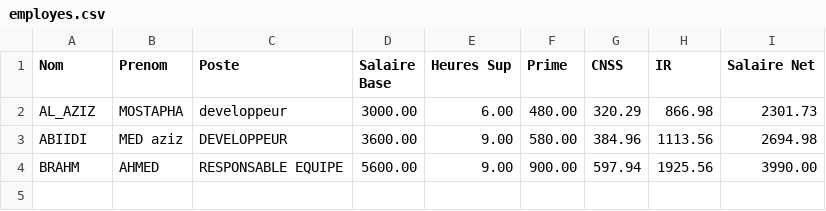
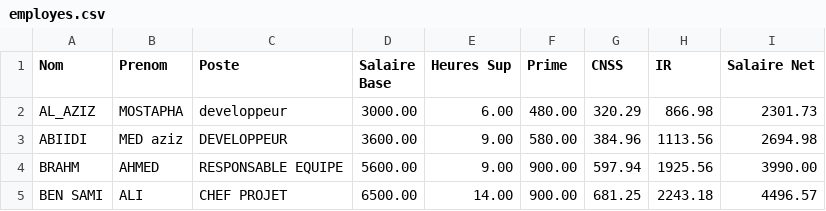
Before and after one commit to azizab-aziz/easysalaire, a CSV file: saves/employes.csv, drawn as a sheet.

```diff
--- a/saves/employes.csv
+++ b/saves/employes.csv
@@ -4 +4,2 @@ ABIIDI,MED aziz,DEVELOPPEUR ,3600.00,9.00,580.00,384.96,1113.56,2694.98
 BRAHM,AHMED,RESPONSABLE EQUIPE,5600.00,9.00,900.00,597.94,1925.56,3990.00
+BEN SAMI ,ALI,CHEF PROJET ,6500.00,14.00,900.00,681.25,2243.18,4496.57
```
Also changed, not shown: 2 other files.
